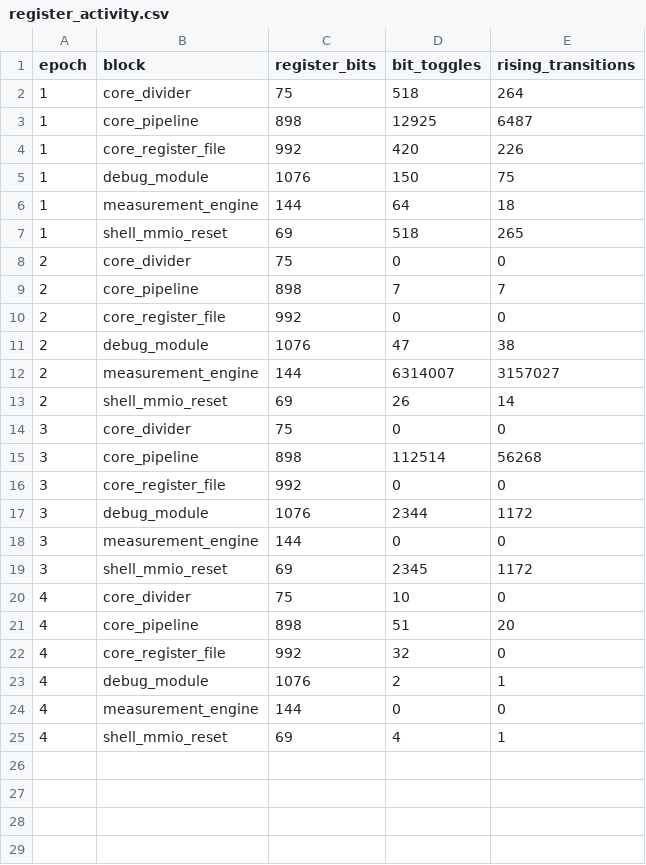
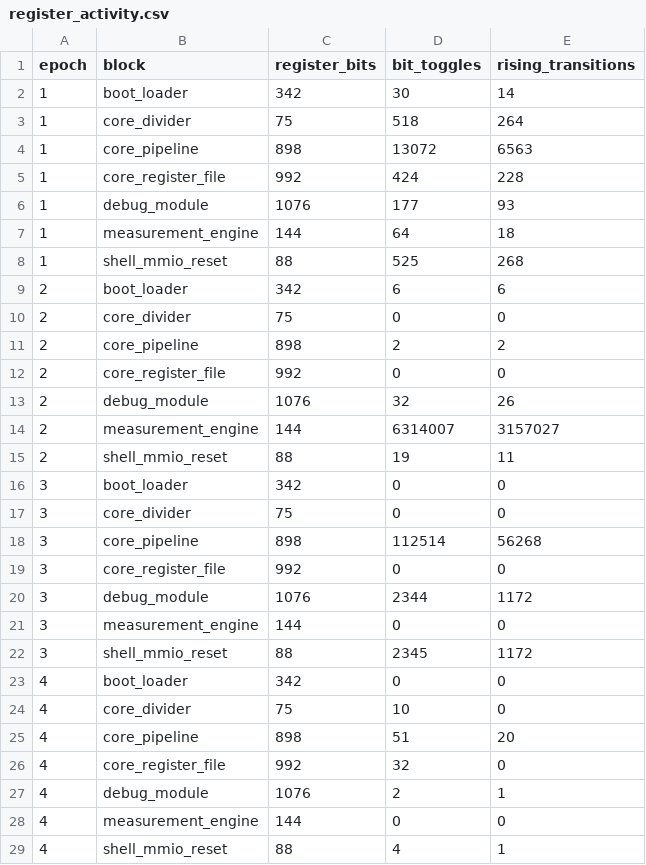
Before and after one commit to krishkc5/agrasic, a CSV file: agriasic_digital_v2/power/results/register_activity.csv, drawn as a sheet.

```diff
--- a/agriasic_digital_v2/power/results/register_activity.csv
+++ b/agriasic_digital_v2/power/results/register_activity.csv
@@ -1,14 +1,17 @@
 epoch,block,register_bits,bit_toggles,rising_transitions
+1,boot_loader,342,30,14
 1,core_divider,75,518,264
-1,core_pipeline,898,12925,6487
-1,core_register_file,992,420,226
-1,debug_module,1076,150,75
+1,core_pipeline,898,13072,6563
+1,core_register_file,992,424,228
+1,debug_module,1076,177,93
 1,measurement_engine,144,64,18
-1,shell_mmio_reset,69,518,265
+1,shell_mmio_reset,88,525,268
+2,boot_loader,342,6,6
 2,core_divider,75,0,0
-2,core_pipeline,898,7,7
+2,core_pipeline,898,2,2
 2,core_register_file,992,0,0
-2,debug_module,1076,47,38
+2,debug_module,1076,32,26
 2,measurement_engine,144,6314007,3157027
-2,shell_mmio_reset,69,26,14
+2,shell_mmio_reset,88,19,11
+3,boot_loader,342,0,0
 3,core_divider,75,0,0
@@ -18,3 +21,4 @@ epoch,block,register_bits,bit_toggles,rising_transitions
 3,measurement_engine,144,0,0
-3,shell_mmio_reset,69,2345,1172
+3,shell_mmio_reset,88,2345,1172
+4,boot_loader,342,0,0
 4,core_divider,75,10,0
@@ -24,2 +28,2 @@ epoch,block,register_bits,bit_toggles,rising_transitions
 4,measurement_engine,144,0,0
-4,shell_mmio_reset,69,4,1
+4,shell_mmio_reset,88,4,1
```
Also changed, not shown: agriasic_digital_v2/memory/results/accesses.csv, agriasic_digital_v2/power/results/activity.csv, 48 other files.
